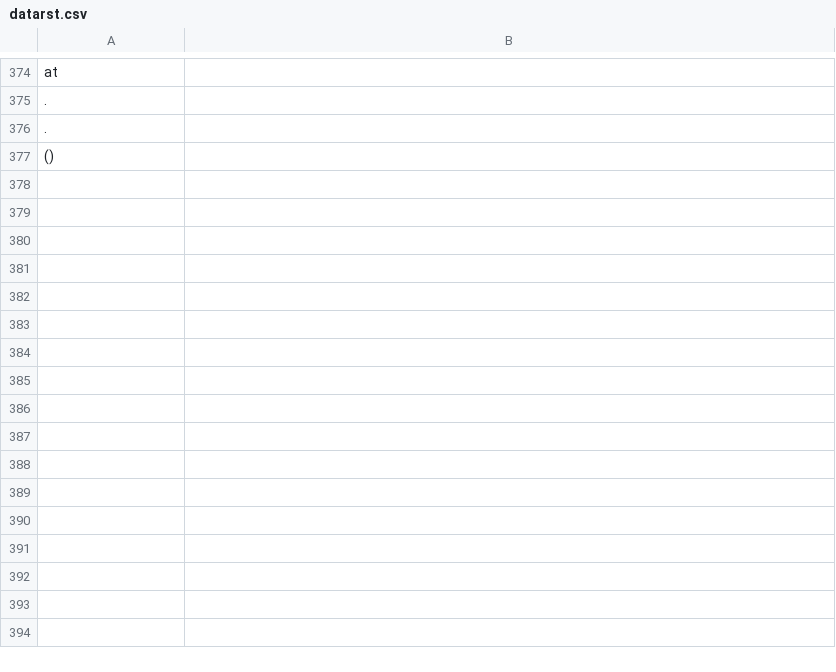
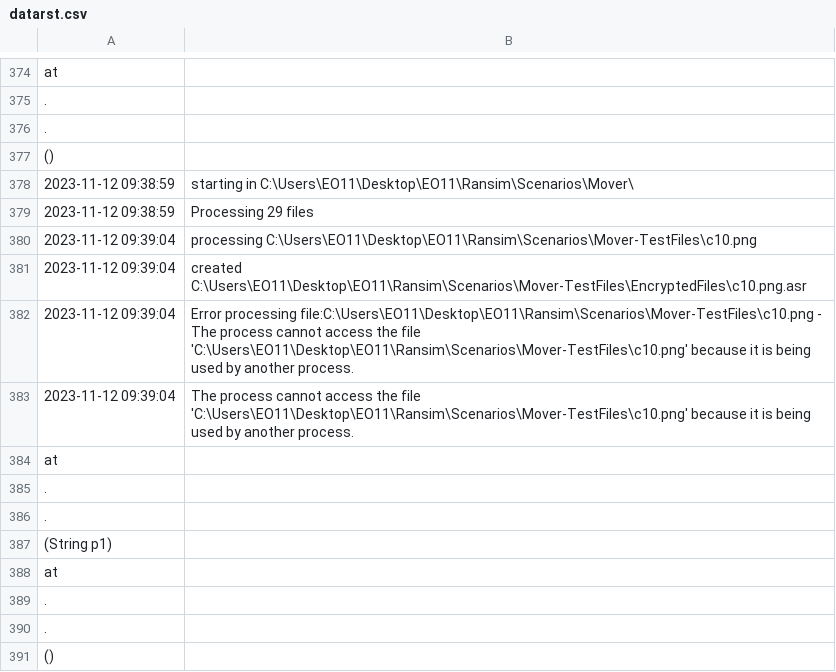
Before and after one commit to Mars-Zero/EESTEC-Olympics-11-, a CSV file: Ransim/Scenarios/Mover/datarst.csv, drawn as a sheet; only a part is shown, gaps mark what is left out; the diff names each change by its address in the sheet, - before the commit and + after, or states it on an @@ line.

```diff
--- a/Ransim/Scenarios/Mover/datarst.csv
+++ b/Ransim/Scenarios/Mover/datarst.csv
+row 378: 2023-11-12 09:38:59 | starting in C:\Users\EO11\Desktop\EO11\Ransim\Scenarios\Mover\
+row 379: 2023-11-12 09:38:59 | Processing 29 files
+row 380: 2023-11-12 09:39:04 | processing C:\Users\EO11\Desktop\EO11\Ransim\Scenarios\Mover-TestFiles\c10.png
+row 381: 2023-11-12 09:39:04 | created C:\Users\EO11\Desktop\EO11\Ransim\Scenarios\Mover-TestFiles\EncryptedFiles\c10.png.asr
+row 382: 2023-11-12 09:39:04 | Error processing file:C:\Users\EO11\Desktop\EO11\Ransim\Scenarios\Mover-TestFiles\c10.png - The process cannot access the file 'C:\Users\EO11\Desktop\EO11\Ransim\Scenarios\Mover-TestFiles\c10.png' because it is being used by another process.
+row 383: 2023-11-12 09:39:04 | The process cannot access the file 'C:\Users\EO11\Desktop\EO11\Ransim\Scenarios\Mover-TestFiles\c10.png' because it is being used by another process.
+row 384: at
+row 385: .
+row 386: .
+row 387: (String p1)
+row 388: at
+row 389: .
+row 390: .
+row 391: ()
```
Also changed, not shown: 25 other files.
